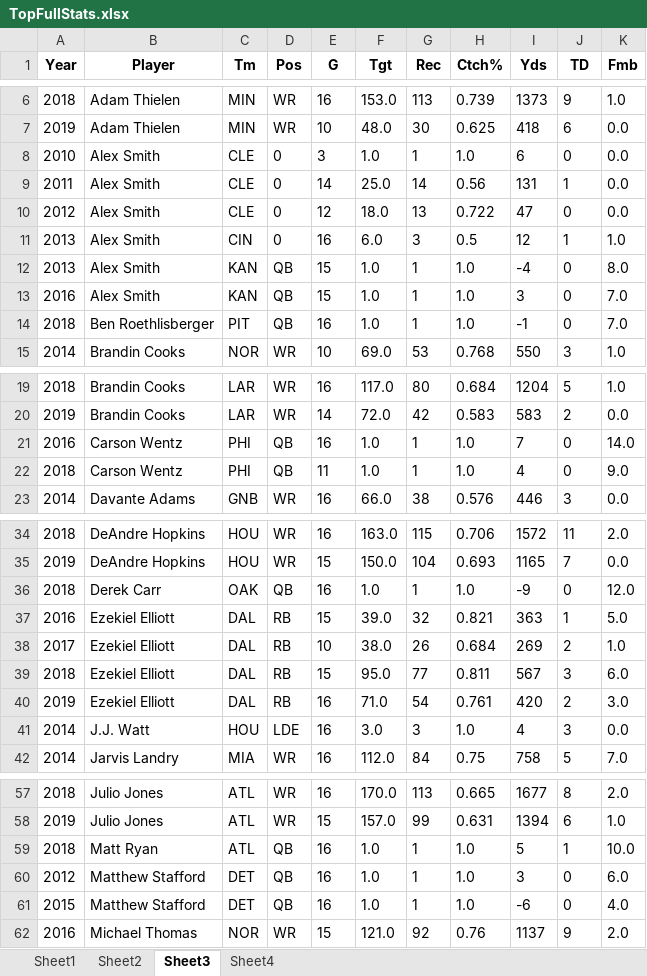
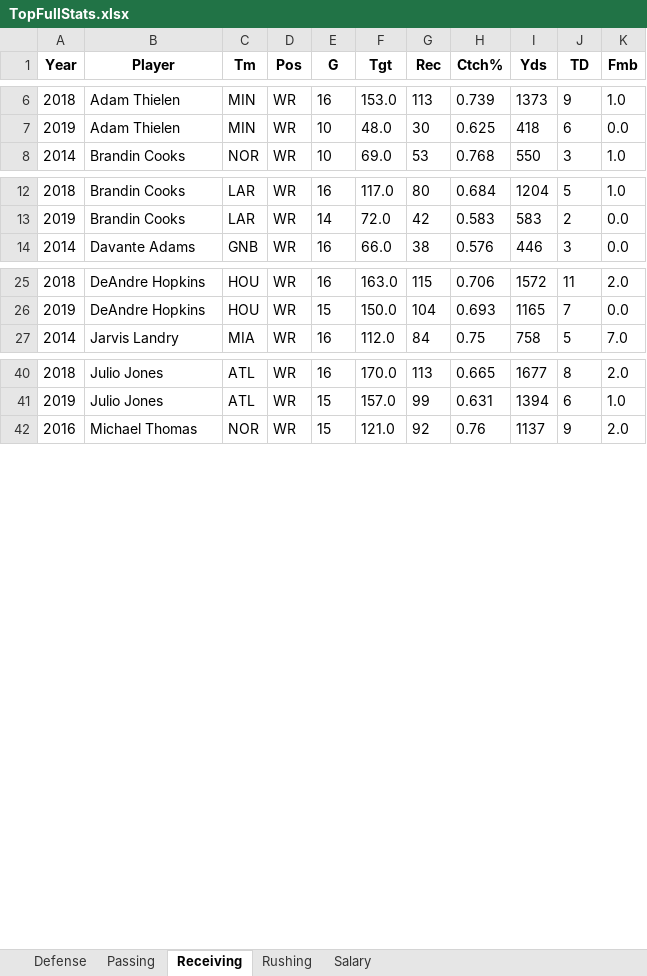
Before and after one commit to kyle-rgb/BigThree_Salary_Project, an Excel workbook: NFL Data/TopFullStats.xlsx, sheet Receiving, drawn as a sheet; only a part is shown, gaps mark what is left out; values as stored, in another font and other column widths than the file's, no borders; the diff covers the shown part only; the diff names each change by its address in the sheet, - before the commit and + after, or states it on an @@ line.

```diff
--- a/NFL Data/TopFullStats.xlsx (sheet Receiving)
+++ b/NFL Data/TopFullStats.xlsx (sheet Receiving)
-sheet tab: Sheet1
+sheet tab: Defense
-sheet tab: Sheet2
+sheet tab: Passing
-sheet tab: Sheet3
+sheet tab: Receiving
-sheet tab: Sheet4
+sheet tab: Rushing
+sheet tab: Salary
-row 8: 2010 | Alex Smith | CLE | 0 | 3 | 1.0 | 1 | 1.0 | 6 | 0 | 0.0
-row 9: 2011 | Alex Smith | CLE | 0 | 14 | 25.0 | 14 | 0.56 | 131 | 1 | 0.0
-row 10: 2012 | Alex Smith | CLE | 0 | 12 | 18.0 | 13 | 0.722 | 47 | 0 | 0.0
-row 11: 2013 | Alex Smith | CIN | 0 | 16 | 6.0 | 3 | 0.5 | 12 | 1 | 1.0
-row 12: 2013 | Alex Smith | KAN | QB | 15 | 1.0 | 1 | 1.0 | -4 | 0 | 8.0
-row 13: 2016 | Alex Smith | KAN | QB | 15 | 1.0 | 1 | 1.0 | 3 | 0 | 7.0
-row 14: 2018 | Ben Roethlisberger | PIT | QB | 16 | 1.0 | 1 | 1.0 | -1 | 0 | 7.0
-row 21: 2016 | Carson Wentz | PHI | QB | 16 | 1.0 | 1 | 1.0 | 7 | 0 | 14.0
-row 22: 2018 | Carson Wentz | PHI | QB | 11 | 1.0 | 1 | 1.0 | 4 | 0 | 9.0
-row 36: 2018 | Derek Carr | OAK | QB | 16 | 1.0 | 1 | 1.0 | -9 | 0 | 12.0
-row 37: 2016 | Ezekiel Elliott | DAL | RB | 15 | 39.0 | 32 | 0.821 | 363 | 1 | 5.0
-row 38: 2017 | Ezekiel Elliott | DAL | RB | 10 | 38.0 | 26 | 0.684 | 269 | 2 | 1.0
-row 39: 2018 | Ezekiel Elliott | DAL | RB | 15 | 95.0 | 77 | 0.811 | 567 | 3 | 6.0
-row 40: 2019 | Ezekiel Elliott | DAL | RB | 16 | 71.0 | 54 | 0.761 | 420 | 2 | 3.0
-row 41: 2014 | J.J. Watt | HOU | LDE | 16 | 3.0 | 3 | 1.0 | 4 | 3 | 0.0
-row 59: 2018 | Matt Ryan | ATL | QB | 16 | 1.0 | 1 | 1.0 | 5 | 1 | 10.0
-row 60: 2012 | Matthew Stafford | DET | QB | 16 | 1.0 | 1 | 1.0 | 3 | 0 | 6.0
-row 61: 2015 | Matthew Stafford | DET | QB | 16 | 1.0 | 1 | 1.0 | -6 | 0 | 4.0
```
Also changed, not shown: 5 removed rows elsewhere in this sheet, sheet Defense, sheet Rushing, sheet Passing, 2 other files.
